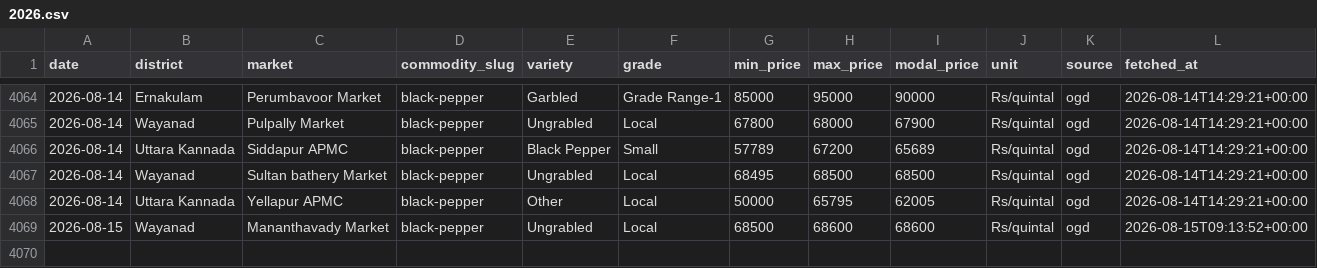
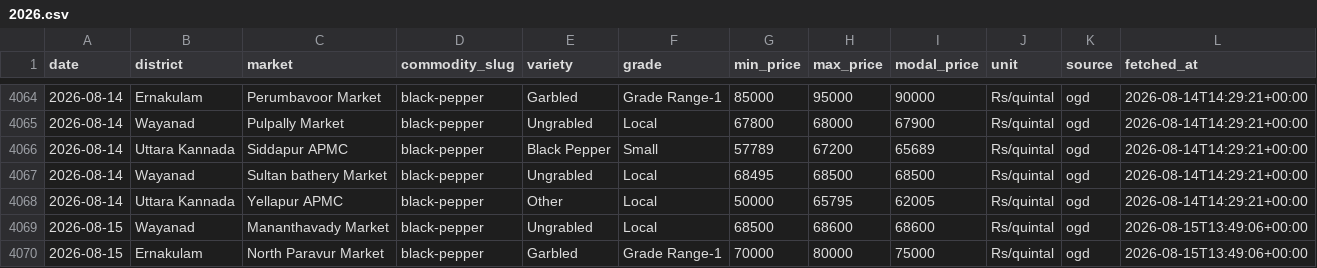
Before and after one commit to achuthpv/malabar-mandi-prices, a CSV file: data/prices/black-pepper/2026.csv, drawn as a sheet; only a part is shown, gaps mark what is left out.

```diff
--- a/data/prices/black-pepper/2026.csv
+++ b/data/prices/black-pepper/2026.csv
@@ -4068,2 +4068,3 @@ date,district,market,commodity_slug,variety,grade,min_price,max_price,modal_pric
 2026-08-14,Uttara Kannada,Yellapur APMC,black-pepper,Other,Local,50000,65795,62005,Rs/quintal,ogd,2026-08-14T14:29:21+00:00
-2026-08-15,Wayanad,Mananthavady Market,black-pepper,Ungrabled,Local,68500,68600,68600,Rs/quintal,ogd,2026-08-15T09:13:52+00:00
+2026-08-15,Wayanad,Mananthavady Market,black-pepper,Ungrabled,Local,68500,68600,68600,Rs/quintal,ogd,2026-08-15T13:49:06+00:00
+2026-08-15,Ernakulam,North Paravur Market,black-pepper,Garbled,Grade Range-1,70000,80000,75000,Rs/quintal,ogd,2026-08-15T13:49:06+00:00
```
Also changed, not shown: data/news/arecanut.csv, data/news/black-pepper.csv, 3 other files.
